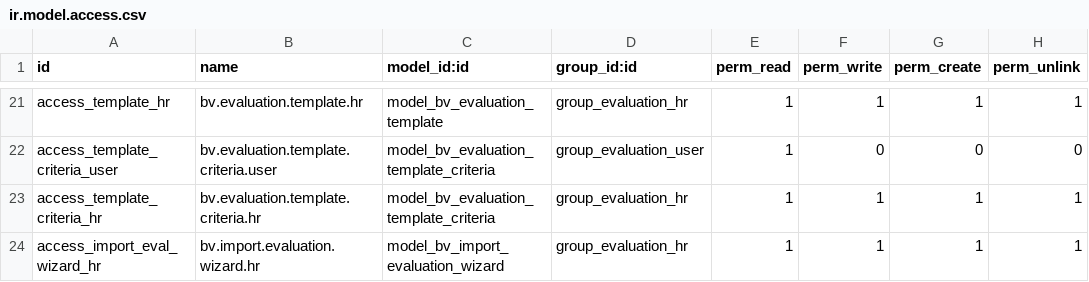
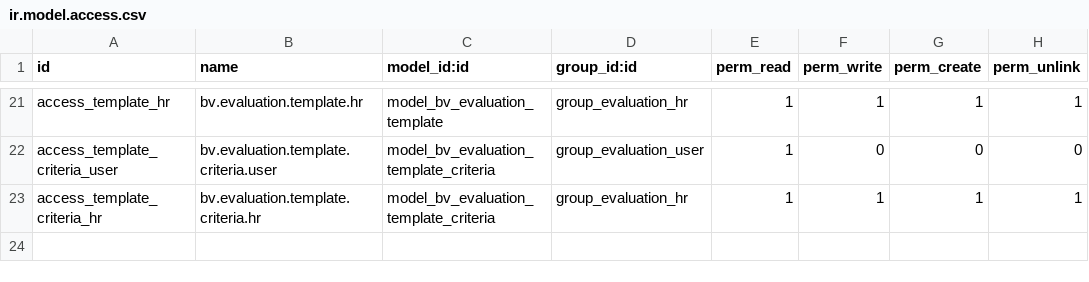
Before and after one commit to huykyx3-oss/bv-danh-gia-cbvc-odoo19, a CSV file: bv_danh_gia/security/ir.model.access.csv, drawn as a sheet; only a part is shown, gaps mark what is left out.

Commit message:
feat: import criteria, template suggestions, fix KQTHNV formula & manager toggle in OWL form
- evaluation_criteria_views: add import=1 and export_xlsx=1 to list view; add full search view with filters/groupby
- evaluation_template.py: add source_criteria_id Many2one helper field in EvaluationTemplateCriteria with onchange to auto-fill name/code/max_score/note from master catalog; fix parent_line_id domain and help text
- evaluation_template_views.xml: show source_criteria_id column and inline help text explaining Thu tu and Trong so KQTHNV
- evaluation_form_view.js: replace radio-button selectTaskScore with updateTaskPct (0-100 number input); fix _recalculate formula (avg pct / 100 * 70); add toggleManager() to sync is_manager; saveDraft now saves is_manager and float pct values
- evaluation_form_templates.xml: replace task radio options with number inputs; add manager toggle button with active state; show/hide managerOnly fields; add formula explanation note
- evaluation_form.css: add styles for manager toggle button, active badge, number input focus

```diff
--- a/bv_danh_gia/security/ir.model.access.csv
+++ b/bv_danh_gia/security/ir.model.access.csv
@@ -23,2 +23 @@ access_template_criteria_user,bv.evaluation.template.criteria.user,model_bv_eval
 access_template_criteria_hr,bv.evaluation.template.criteria.hr,model_bv_evaluation_template_criteria,group_evaluation_hr,1,1,1,1
-access_import_eval_wizard_hr,bv.import.evaluation.wizard.hr,model_bv_import_evaluation_wizard,group_evaluation_hr,1,1,1,1
```
Also changed, not shown: 42 other files.
